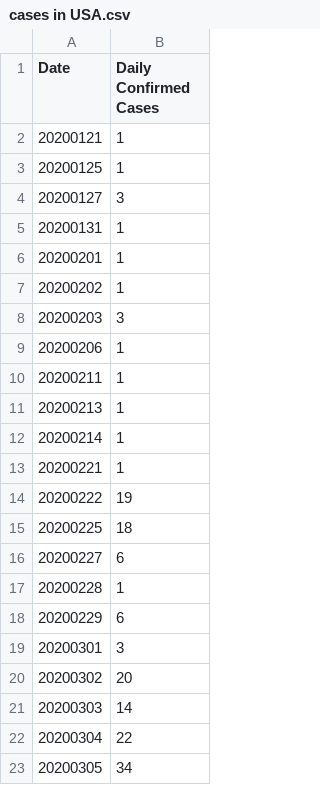
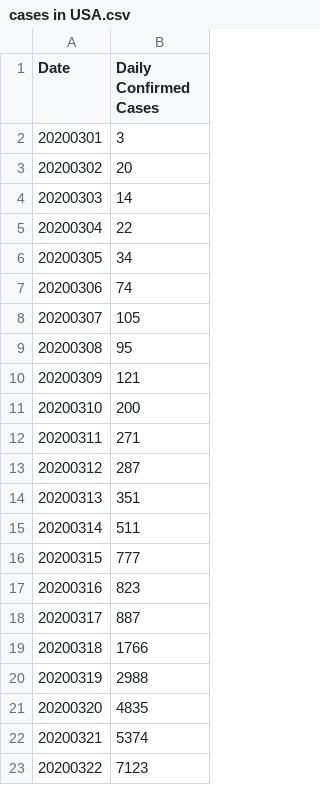
Before and after one commit to raellisy/EE445-Final-Project, a CSV file: cases in USA.csv, drawn as a sheet; only a part is shown; the shorter side is filled out with more unchanged rows; the diff names each change by its address in the sheet, - before the commit and + after, or states it on an @@ line.

Commit message:
Update cases in USA.csv

```diff
--- a/cases in USA.csv
+++ b/cases in USA.csv
-row 2: 20200121 | 1
-row 3: 20200125 | 1
-row 4: 20200127 | 3
-row 5: 20200131 | 1
-row 6: 20200201 | 1
-row 7: 20200202 | 1
-row 8: 20200203 | 3
-row 9: 20200206 | 1
-row 10: 20200211 | 1
-row 11: 20200213 | 1
-row 12: 20200214 | 1
-row 13: 20200221 | 1
-row 14: 20200222 | 19
-row 15: 20200225 | 18
-row 16: 20200227 | 6
-row 17: 20200228 | 1
-row 18: 20200229 | 6
```
